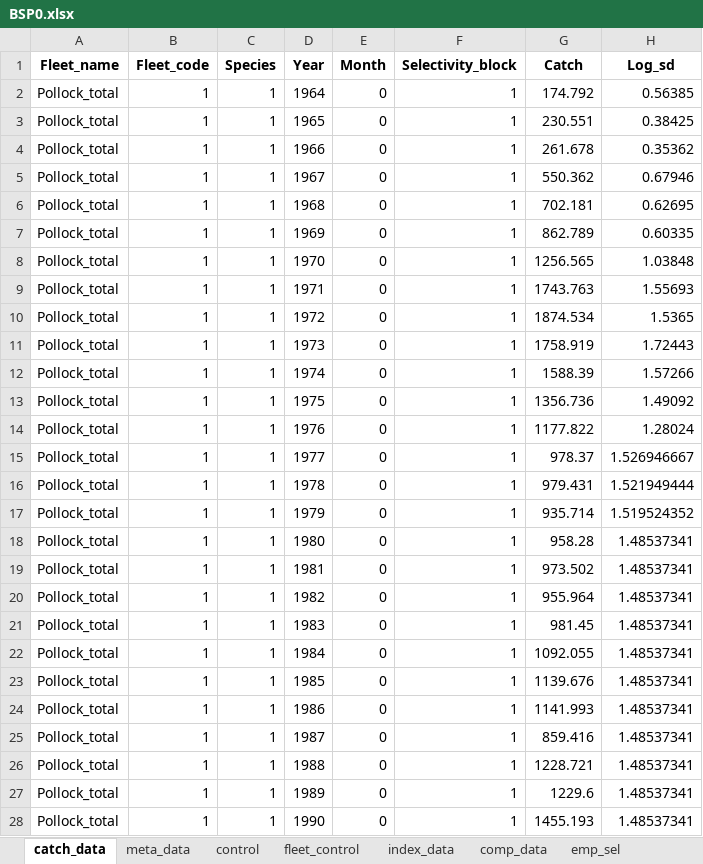
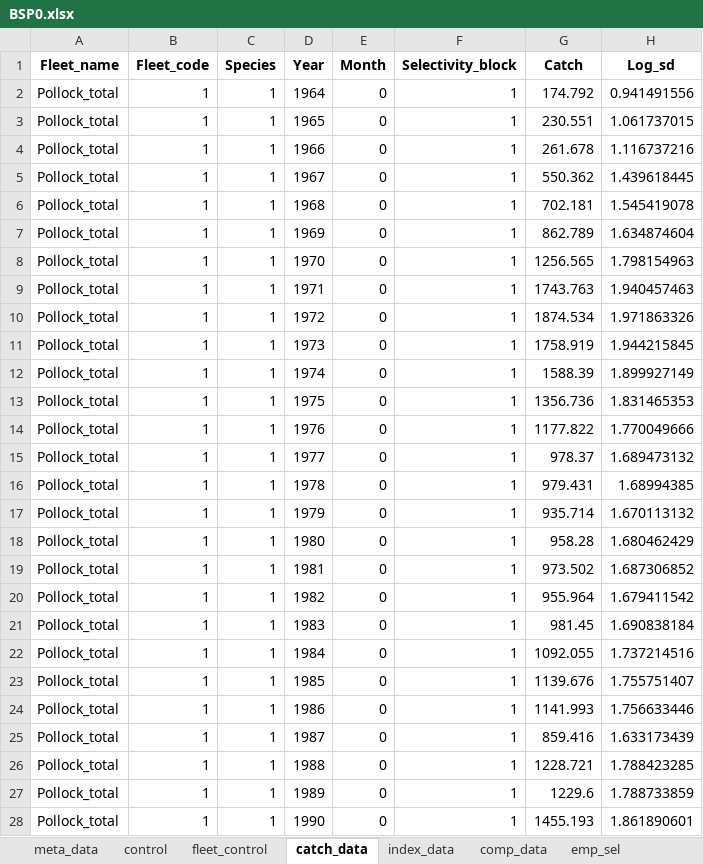
Before and after one commit to noaa-afsc/EBS_pollock, an Excel workbook: runs/ceattle/BSP0.xlsx, sheet catch_data, drawn as a sheet; only a part is shown; values as stored, in another font and other column widths than the file's, no borders; the diff covers the shown part only; the diff names each change by its address in the sheet, - before the commit and + after, or states it on an @@ line.

```diff
--- a/runs/ceattle/BSP0.xlsx (sheet catch_data)
+++ b/runs/ceattle/BSP0.xlsx (sheet catch_data)
@@ sheet tab order changed: meta_data | control | fleet_control | catch_data | index_data | comp_data | emp_sel @@
-H2 (Log_sd): 0.56385
+H2 (Log_sd): 0.941491556
-H3 (Log_sd): 0.38425
+H3 (Log_sd): 1.061737015
-H4 (Log_sd): 0.35362
+H4 (Log_sd): 1.116737216
-H5 (Log_sd): 0.67946
+H5 (Log_sd): 1.439618445
-H6 (Log_sd): 0.62695
+H6 (Log_sd): 1.545419078
-H7 (Log_sd): 0.60335
+H7 (Log_sd): 1.634874604
-H8 (Log_sd): 1.03848
+H8 (Log_sd): 1.798154963
-H9 (Log_sd): 1.55693
+H9 (Log_sd): 1.940457463
-H10 (Log_sd): 1.5365
+H10 (Log_sd): 1.971863326
-H11 (Log_sd): 1.72443
+H11 (Log_sd): 1.944215845
-H12 (Log_sd): 1.57266
+H12 (Log_sd): 1.899927149
-H13 (Log_sd): 1.49092
+H13 (Log_sd): 1.831465353
-H14 (Log_sd): 1.28024
+H14 (Log_sd): 1.770049666
-H15 (Log_sd): 1.526946667
+H15 (Log_sd): 1.689473132
-H16 (Log_sd): 1.521949444
+H16 (Log_sd): 1.68994385
-H17 (Log_sd): 1.519524352
+H17 (Log_sd): 1.670113132
-H18 (Log_sd): 1.48537341
+H18 (Log_sd): 1.680462429
-H19 (Log_sd): 1.48537341
+H19 (Log_sd): 1.687306852
-H20 (Log_sd): 1.48537341
+H20 (Log_sd): 1.679411542
-H21 (Log_sd): 1.48537341
+H21 (Log_sd): 1.690838184
-H22 (Log_sd): 1.48537341
+H22 (Log_sd): 1.737214516
-H23 (Log_sd): 1.48537341
+H23 (Log_sd): 1.755751407
-H24 (Log_sd): 1.48537341
+H24 (Log_sd): 1.756633446
-H25 (Log_sd): 1.48537341
+H25 (Log_sd): 1.633173439
-H26 (Log_sd): 1.48537341
+H26 (Log_sd): 1.788423285
-H27 (Log_sd): 1.48537341
+H27 (Log_sd): 1.788733859
-H28 (Log_sd): 1.48537341
+H28 (Log_sd): 1.861890601
```
Also changed, not shown: 34 edited cells elsewhere in this sheet, 8 other files.
